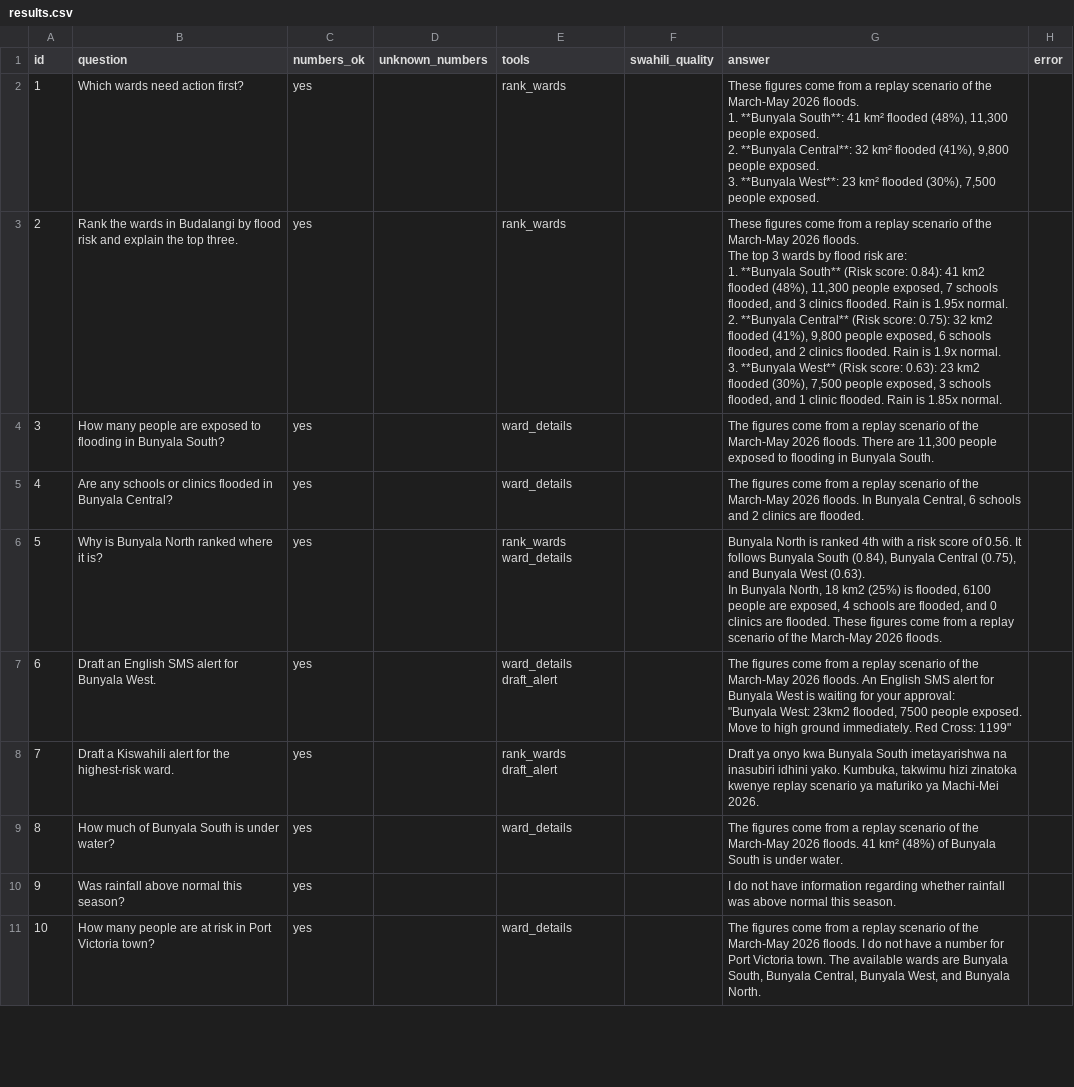
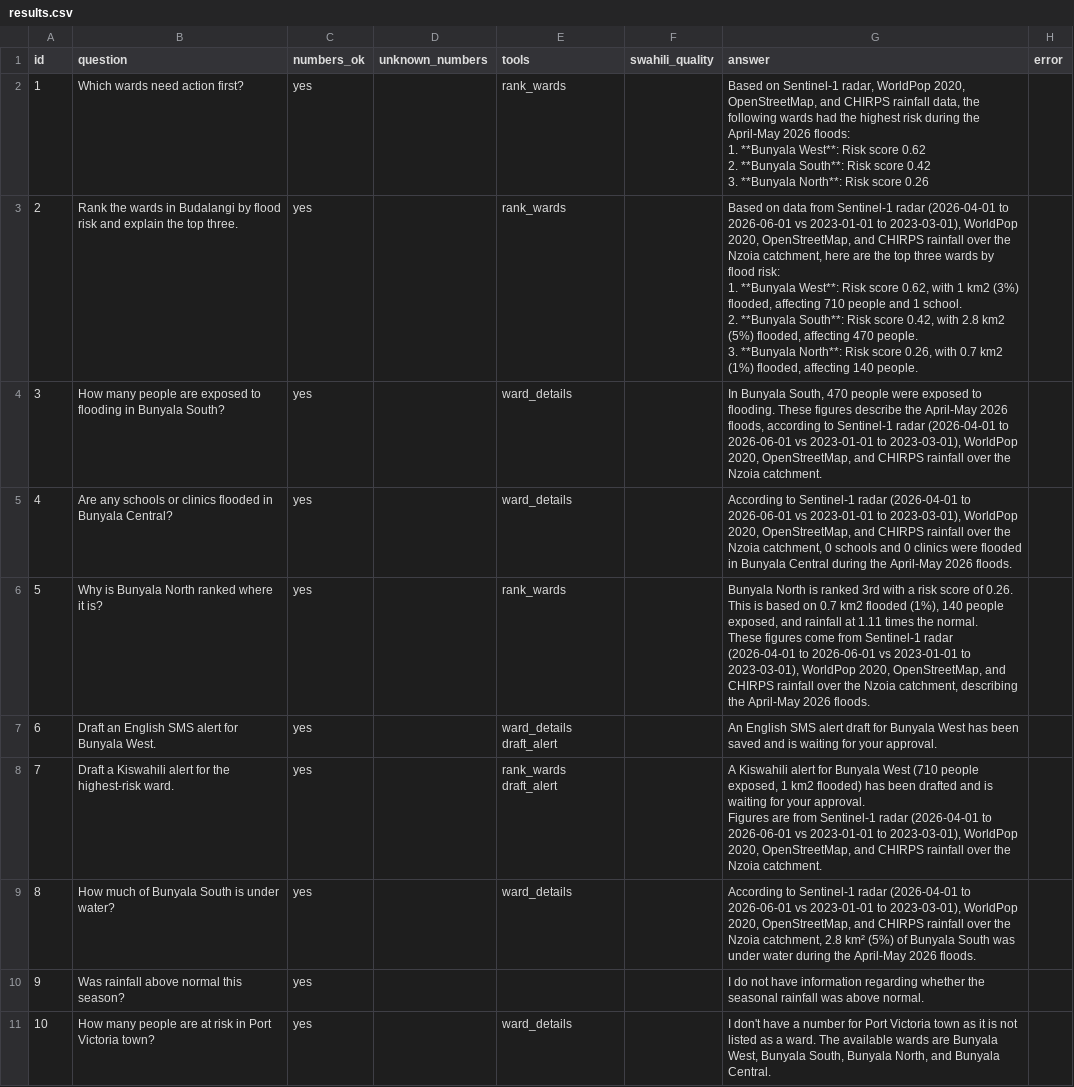
Before and after one commit to Nasty-24/FloodSense_Kenya, a CSV file: evaluation/results.csv, drawn as a sheet; only a part is shown; ↵ is a line break in a cell; the diff covers the shown part only; the diff names each change by its address in the sheet, - before the commit and + after, or states it on an @@ line.

Commit message:
Gemma re-evaluated on satellite data (20/20); clearer map
The evaluation checker now treats dates in the cited source as known
numbers. Map dots are sized by people exposed and coloured by risk.

```diff
--- a/evaluation/results.csv
+++ b/evaluation/results.csv
-G2 (answer): These figures come from a replay scenario of the March-May 2026 floods. ↵ 1. **Bunyala South**: 41 km² flooded (48%), 11,300 people exposed. ↵ 2. **Bunyala Central**: 32 km² flooded (41%), 9,800 people exposed. ↵ 3. **Bunyala West**: 23 km² flooded (30%), 7,500 people exposed.
+G2 (answer): Based on Sentinel-1 radar, WorldPop 2020, OpenStreetMap, and CHIRPS rainfall data, the following wards had the highest risk during the April-May 2026 floods: ↵ 1. **Bunyala West**: Risk score 0.62 ↵ 2. **Bunyala South**: Risk score 0.42 ↵ 3. **Bunyala North**: Risk score 0.26
-G3 (answer): These figures come from a replay scenario of the March-May 2026 floods. ↵ The top 3 wards by flood risk are: ↵ 1. **Bunyala South** (Risk score: 0.84): 41 km2 flooded (48%), 11,300 people exposed, 7 schools flooded, and 3 clinics flooded. Rain is 1.95x normal. ↵ 2. **Bunyala Central** (Risk score: 0.75): 32 km2 flooded (41%), 9,800 people exposed, 6 schools flooded, and 2 clinics flooded. Rain is 1.9x normal. ↵ 3. **Bunyala West** (Risk score: 0.63): 23 km2 flooded (30%), 7,500 people exposed, 3 schools flooded, and 1 clinic flooded. Rain is 1.85x normal.
+G3 (answer): Based on data from Sentinel-1 radar (2026-04-01 to 2026-06-01 vs 2023-01-01 to 2023-03-01), WorldPop 2020, OpenStreetMap, and CHIRPS rainfall over the Nzoia catchment, here are the top three wards by flood risk: ↵ 1. **Bunyala West**: Risk score 0.62, with 1 km2 (3%) flooded, affecting 710 people and 1 school. ↵ 2. **Bunyala South**: Risk score 0.42, with 2.8 km2 (5%) flooded, affecting 470 people. ↵ 3. **Bunyala North**: Risk score 0.26, with 0.7 km2 (1%) flooded, affecting 140 people.
-G4 (answer): The figures come from a replay scenario of the March-May 2026 floods. There are 11,300 people exposed to flooding in Bunyala South.
+G4 (answer): In Bunyala South, 470 people were exposed to flooding. These figures describe the April-May 2026 floods, according to Sentinel-1 radar (2026-04-01 to 2026-06-01 vs 2023-01-01 to 2023-03-01), WorldPop 2020, OpenStreetMap, and CHIRPS rainfall over the Nzoia catchment.
-G5 (answer): The figures come from a replay scenario of the March-May 2026 floods. In Bunyala Central, 6 schools and 2 clinics are flooded.
+G5 (answer): According to Sentinel-1 radar (2026-04-01 to 2026-06-01 vs 2023-01-01 to 2023-03-01), WorldPop 2020, OpenStreetMap, and CHIRPS rainfall over the Nzoia catchment, 0 schools and 0 clinics were flooded in Bunyala Central during the April-May 2026 floods.
-E6 (tools): rank_wards ward_details
+E6 (tools): rank_wards
-G6 (answer): …is ranked 4th with a risk score of 0.56. It follows Bunyala South (0.84), Bunyala Central (0.75), and Bunyala West (0.63). ↵ In Bunyala North, 18 km2 (25%) is flooded, 6100 people are exposed, 4 schools are flooded, and 0 clinics are flooded. These figures come from a replay scenario of the March-May 2026 floods.
+G6 (answer): …is ranked 3rd with a risk score of 0.26. This is based on 0.7 km2 flooded (1%), 140 people exposed, and rainfall at 1.11 times the normal. ↵ These figures come from Sentinel-1 radar (2026-04-01 to 2026-06-01 vs 2023-01-01 to 2023-03-01), WorldPop 2020, OpenStreetMap, and CHIRPS rainfall over the Nzoia catchment, describing the April-May 2026 floods.
-G7 (answer): The figures come from a replay scenario of the March-May 2026 floods. An English SMS alert for Bunyala West is waiting for your approval: ↵ "Bunyala West: 23km2 flooded, 7500 people exposed. Move to high ground immediately. Red Cross: 1199"
+G7 (answer): An English SMS alert draft for Bunyala West has been saved and is waiting for your approval.
-G8 (answer): Draft ya onyo kwa Bunyala South imetayarishwa na inasubiri idhini yako. Kumbuka, takwimu hizi zinatoka kwenye replay scenario ya mafuriko ya Machi-Mei 2026.
+G8 (answer): A Kiswahili alert for Bunyala West (710 people exposed, 1 km2 flooded) has been drafted and is waiting for your approval. ↵ Figures are from Sentinel-1 radar (2026-04-01 to 2026-06-01 vs 2023-01-01 to 2023-03-01), WorldPop 2020, OpenStreetMap, and CHIRPS rainfall over the Nzoia catchment.
-G9 (answer): The figures come from a replay scenario of the March-May 2026 floods. 41 km² (48%) of Bunyala South is under water.
+G9 (answer): According to Sentinel-1 radar (2026-04-01 to 2026-06-01 vs 2023-01-01 to 2023-03-01), WorldPop 2020, OpenStreetMap, and CHIRPS rainfall over the Nzoia catchment, 2.8 km² (5%) of Bunyala South was under water during the April-May 2026 floods.
-G10 (answer): …regarding whether rainfall was above normal this season.
+G10 (answer): …regarding whether the seasonal rainfall was above normal.
-G11 (answer): The figures come from a replay scenario of the March-May 2026 floods. I do not have a number for Port Victoria town. The available wards are Bunyala South, Bunyala Central, Bunyala West, and Bunyala North.
+G11 (answer): I don't have a number for Port Victoria town as it is not listed as a ward. The available wards are Bunyala West, Bunyala South, Bunyala North, and Bunyala Central.
```
Also changed, not shown: 11 edited cells elsewhere in this file, 3 other files.
